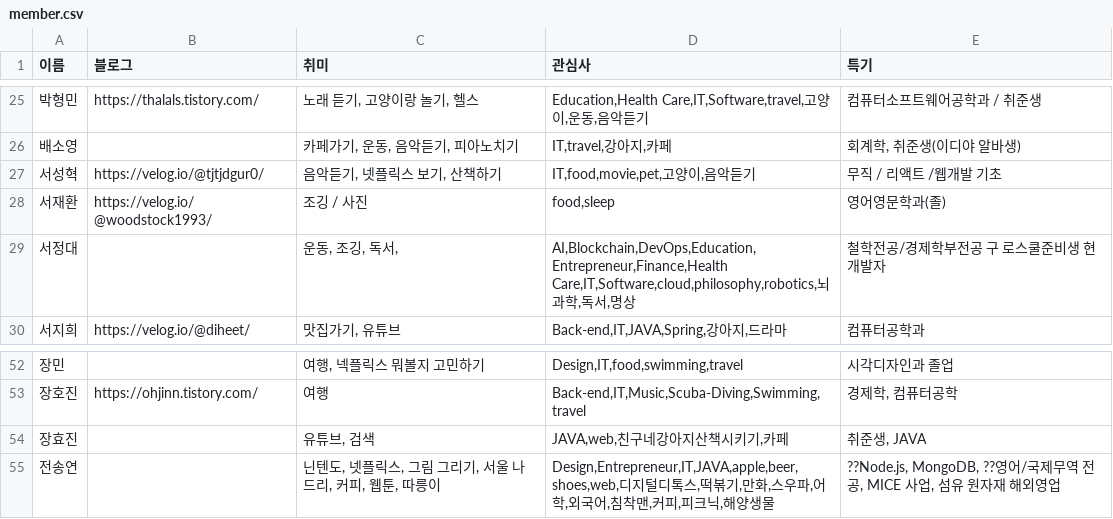
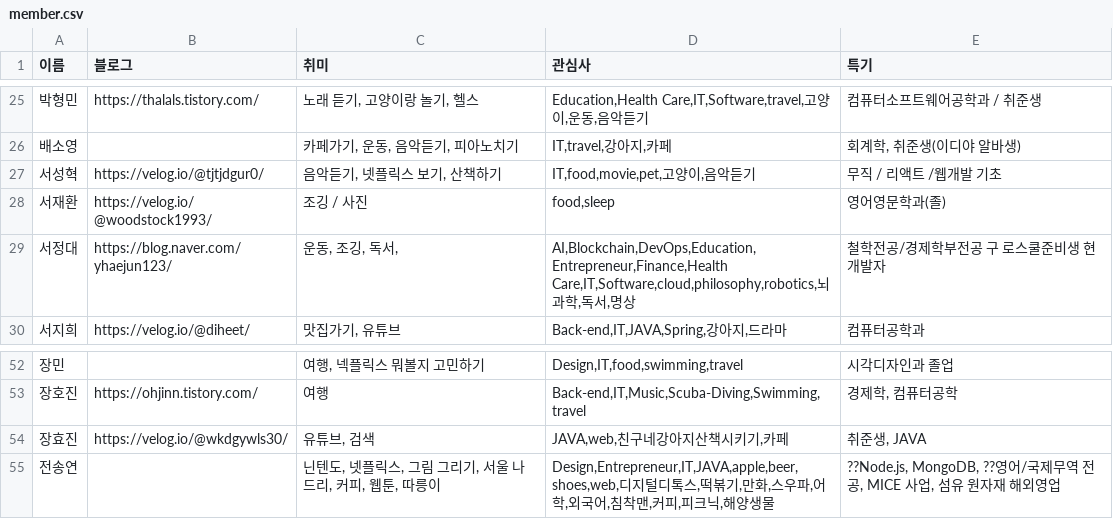
Before and after one commit to AndrewDongminYoo/TIL-of-BootCamp-Flask, a CSV file: apps/data/member.csv, drawn as a sheet; only a part is shown, gaps mark what is left out.

```diff
--- a/apps/data/member.csv
+++ b/apps/data/member.csv
@@ -28,3 +28,3 @@
 서재환,https://velog.io/@woodstock1993/,조깅 / 사진,"food,sleep",영어영문학과(졸)
-서정대,,"운동, 조깅, 독서, ","AI,Blockchain,DevOps,Education,Entrepreneur,Finance,Health Care,IT,Software,cloud,philosophy,robotics,뇌과학,독서,명상",철학전공/경제학부전공 구 로스쿨준비생 현 개발자
+서정대,https://blog.naver.com/yhaejun123/,"운동, 조깅, 독서, ","AI,Blockchain,DevOps,Education,Entrepreneur,Finance,Health Care,IT,Software,cloud,philosophy,robotics,뇌과학,독서,명상",철학전공/경제학부전공 구 로스쿨준비생 현 개발자
 서지희,https://velog.io/@diheet/,"맛집가기, 유튜브","Back-end,IT,JAVA,Spring,강아지,드라마",컴퓨터공학과
@@ -53,3 +53,3 @@
 장호진,https://ohjinn.tistory.com/,여행,"Back-end,IT,Music,Scuba-Diving,Swimming,travel","경제학, 컴퓨터공학"
-장효진,,"유튜브, 검색","JAVA,web,친구네강아지산책시키기,카페","취준생, JAVA"
+장효진,https://velog.io/@wkdgywls30/,"유튜브, 검색","JAVA,web,친구네강아지산책시키기,카페","취준생, JAVA"
 전송연,,"닌텐도, 넷플릭스, 그림 그리기, 서울 나드리, 커피, 웹툰, 따릉이","Design,Entrepreneur,IT,JAVA,apple,beer,shoes,web,디지털디톡스,떡볶기,만화,스우파,어학,외국어,침착맨,커피,피크닉,해양생물","??Node.js, MongoDB, ??영어/국제무역 전공, MICE 사업, 섬유 원자재 해외영업"
```
Also changed, not shown: apps/data/blog.csv, 3 other files.
